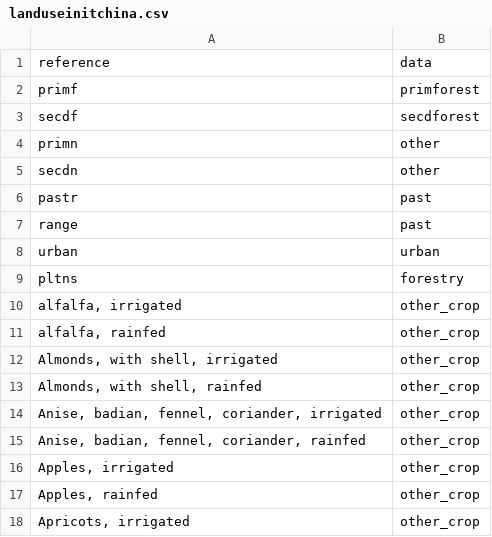
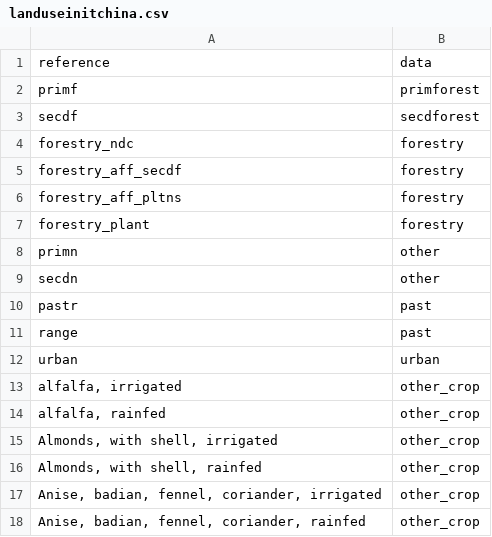
Before and after one commit to pik-piam/mrdownscale, a CSV file: inst/extdata/referenceMappings/landuseinitchina.csv, drawn as a sheet; only a part is shown; the shorter side is filled out with more unchanged rows.

```diff
--- a/inst/extdata/referenceMappings/landuseinitchina.csv
+++ b/inst/extdata/referenceMappings/landuseinitchina.csv
@@ -3,2 +3,6 @@ primf;primforest
 secdf;secdforest
+forestry_ndc;forestry
+forestry_aff_secdf;forestry
+forestry_aff_pltns;forestry
+forestry_plant;forestry
 primn;other
@@ -8,3 +12,2 @@ range;past
 urban;urban
-pltns;forestry
 alfalfa, irrigated;other_crop
```
Also changed, not shown: inst/extdata/referenceMappings/coffee.csv, inst/extdata/referenceMappings/landuseinit.csv, 3 other files.
